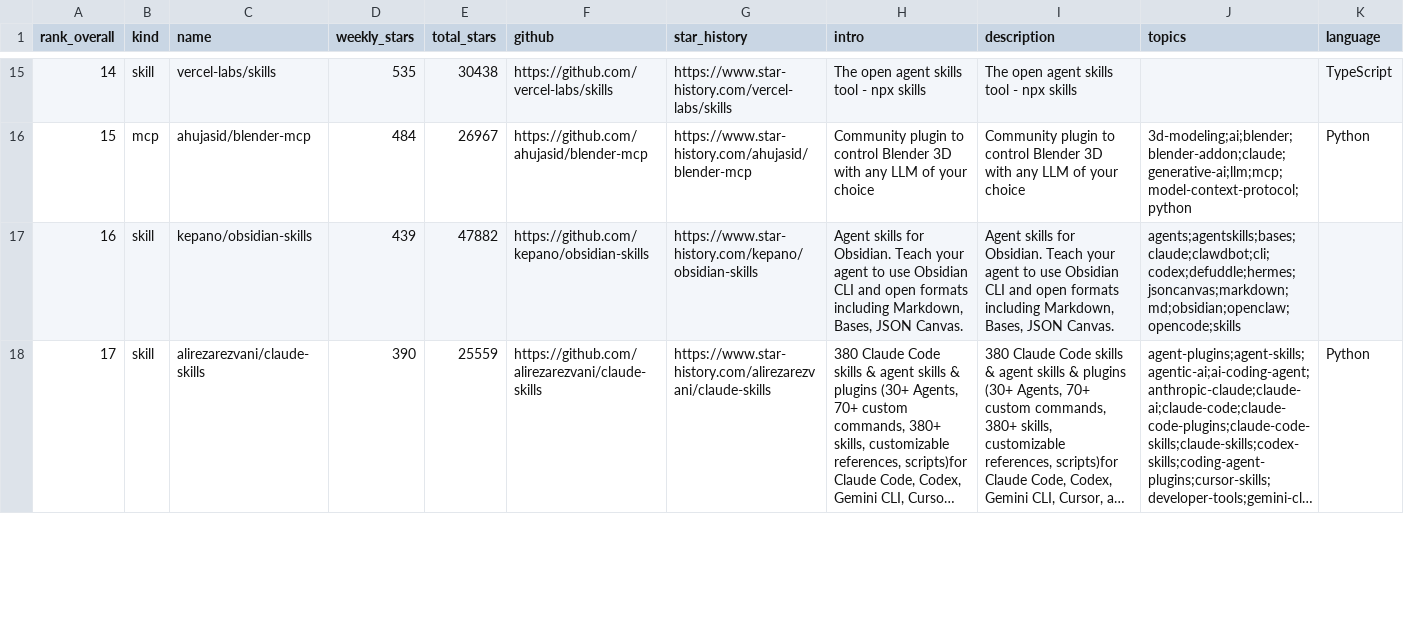
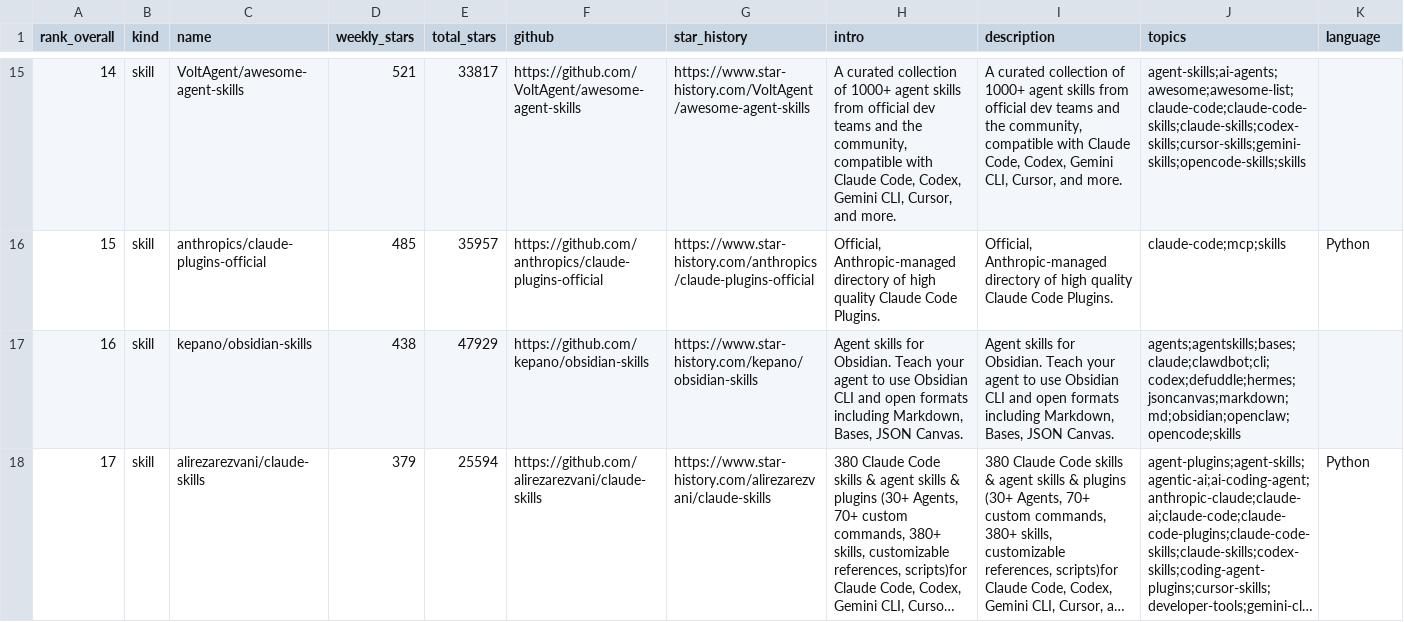
Before and after one commit to LinX-oss/Weekly-Daily-Stars, a CSV file: reports/weekly-stars-skills-mcp.csv, drawn as a sheet; only a part is shown, gaps mark what is left out; long unchanged cells end in …; the diff covers the shown part only; the diff names each change by its address in the sheet, - before the commit and + after, or states it on an @@ line.

```diff
--- a/reports/weekly-stars-skills-mcp.csv
+++ b/reports/weekly-stars-skills-mcp.csv
-C15 (name): vercel-labs/skills
+C15 (name): VoltAgent/awesome-agent-skills
-D15 (weekly_stars): 535
+D15 (weekly_stars): 521
-E15 (total_stars): 30438
+E15 (total_stars): 33817
-F15 (github): https://github.com/vercel-labs/skills
+F15 (github): https://github.com/VoltAgent/awesome-agent-skills
-G15 (star_history): https://www.star-history.com/vercel-labs/skills
+G15 (star_history): https://www.star-history.com/VoltAgent/awesome-agent-skills
-H15 (intro): The open agent skills tool - npx skills
+H15 (intro): A curated collection of 1000+ agent skills from official dev teams and the community, compatible with Claude Code, Codex, Gemini CLI, Cursor, and more.
-I15 (description): The open agent skills tool - npx skills
+I15 (description): A curated collection of 1000+ agent skills from official dev teams and the community, compatible with Claude Code, Codex, Gemini CLI, Cursor, and more.
-J15 (topics): (empty)
+J15 (topics): agent-skills;ai-agents;awesome;awesome-list;claude-code;claude-code-skills;claude-skills;codex-skills;cursor-skills;gemini-skills;opencode-skills;skills
-K15 (language): TypeScript
+K15 (language): (empty)
-B16 (kind): mcp
+B16 (kind): skill
-C16 (name): ahujasid/blender-mcp
+C16 (name): anthropics/claude-plugins-official
-D16 (weekly_stars): 484
+D16 (weekly_stars): 485
-E16 (total_stars): 26967
+E16 (total_stars): 35957
-F16 (github): https://github.com/ahujasid/blender-mcp
+F16 (github): https://github.com/anthropics/claude-plugins-official
-G16 (star_history): https://www.star-history.com/ahujasid/blender-mcp
+G16 (star_history): https://www.star-history.com/anthropics/claude-plugins-official
-H16 (intro): Community plugin to control Blender 3D with any LLM of your choice
+H16 (intro): Official, Anthropic-managed directory of high quality Claude Code Plugins.
-I16 (description): Community plugin to control Blender 3D with any LLM of your choice
+I16 (description): Official, Anthropic-managed directory of high quality Claude Code Plugins.
-J16 (topics): 3d-modeling;ai;blender;blender-addon;claude;generative-ai;llm;mcp;model-context-protocol;python
+J16 (topics): claude-code;mcp;skills
-D17 (weekly_stars): 439
+D17 (weekly_stars): 438
-E17 (total_stars): 47882
+E17 (total_stars): 47929
-D18 (weekly_stars): 390
+D18 (weekly_stars): 379
-E18 (total_stars): 25559
+E18 (total_stars): 25594
```
Also changed, not shown: 172 edited cells elsewhere in this file, 3 other files.
